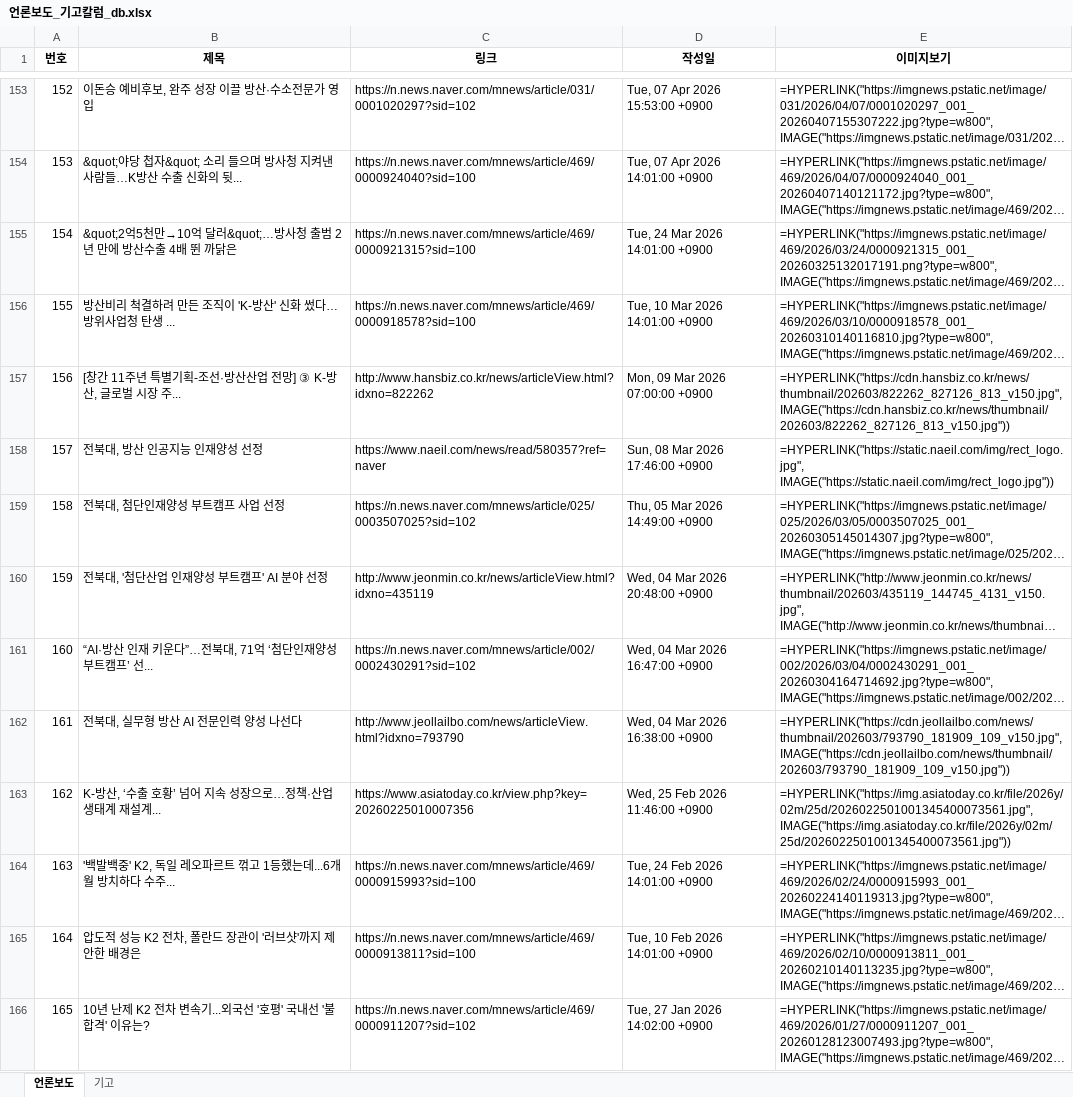
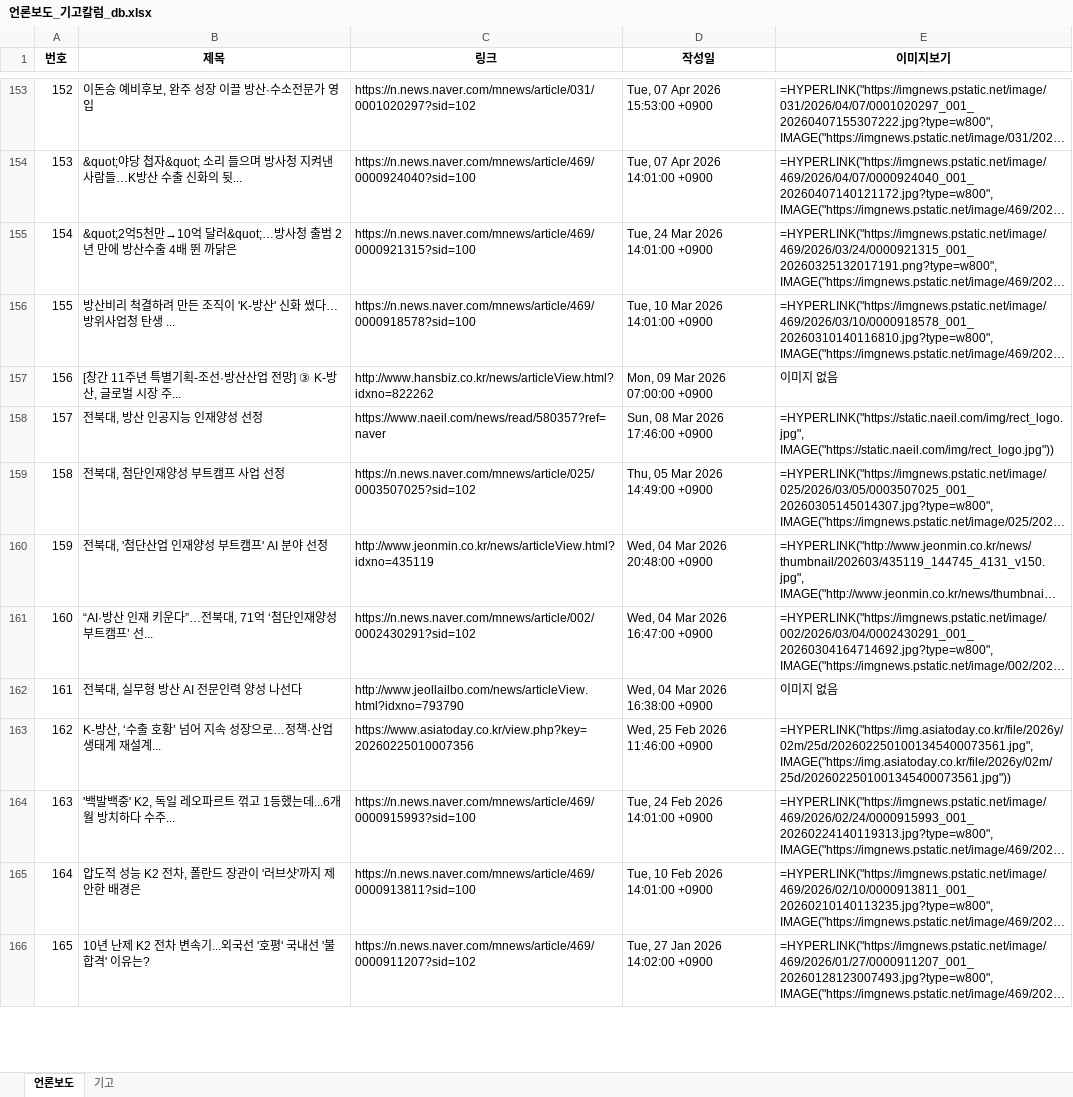
Before and after one commit to onion-koongya/jbnu_adti_news_collector, an Excel workbook: 언론보도_기고칼럼_db.xlsx, sheet 언론보도, drawn as a sheet; only a part is shown, gaps mark what is left out; long unchanged cells end in …; values as stored, in another font and other column widths than the file's, no borders; formulas without a stored value are shown as written; the diff covers the shown part only; the diff names each change by its address in the sheet, - before the commit and + after, or states it on an @@ line.

```diff
--- a/언론보도_기고칼럼_db.xlsx (sheet 언론보도)
+++ b/언론보도_기고칼럼_db.xlsx (sheet 언론보도)
-E157 (이미지보기): =HYPERLINK("https://cdn.hansbiz.co.kr/news/thumbnail/202603/822262_827126_813_v150.jpg", IMAGE("https://cdn.hansbiz.co.kr/news/thumbnail/202603/822262_827126_813_v150.jpg"))
+E157 (이미지보기): 이미지 없음
-E162 (이미지보기): =HYPERLINK("https://cdn.jeollailbo.com/news/thumbnail/202603/793790_181909_109_v150.jpg", IMAGE("https://cdn.jeollailbo.com/news/thumbnail/202603/793790_181909_109_v150.jpg"))
+E162 (이미지보기): 이미지 없음
```
Also changed, not shown: 55 edited cells elsewhere in this sheet, sheet 기고, 1 other file.
